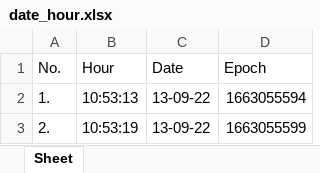
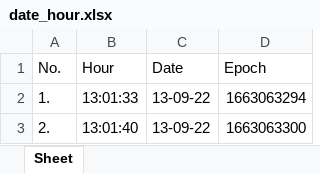
Before and after one commit to MihaiHusea/Excel_data_merge_app, an Excel workbook: date_hour.xlsx, sheet Sheet, drawn as a sheet; values as stored, in another font and other column widths than the file's, no borders; the diff names each change by its address in the sheet, - before the commit and + after, or states it on an @@ line.

```diff
--- a/date_hour.xlsx (sheet Sheet)
+++ b/date_hour.xlsx (sheet Sheet)
-B2 (Hour): 10:53:13
+B2 (Hour): 13:01:33
-D2 (Epoch): 1663055594
+D2 (Epoch): 1663063294
-B3 (Hour): 10:53:19
+B3 (Hour): 13:01:40
-D3 (Epoch): 1663055599
+D3 (Epoch): 1663063300
```
Also changed, not shown: Source_file.xlsx, final_report.xlsx, 1 other file.
